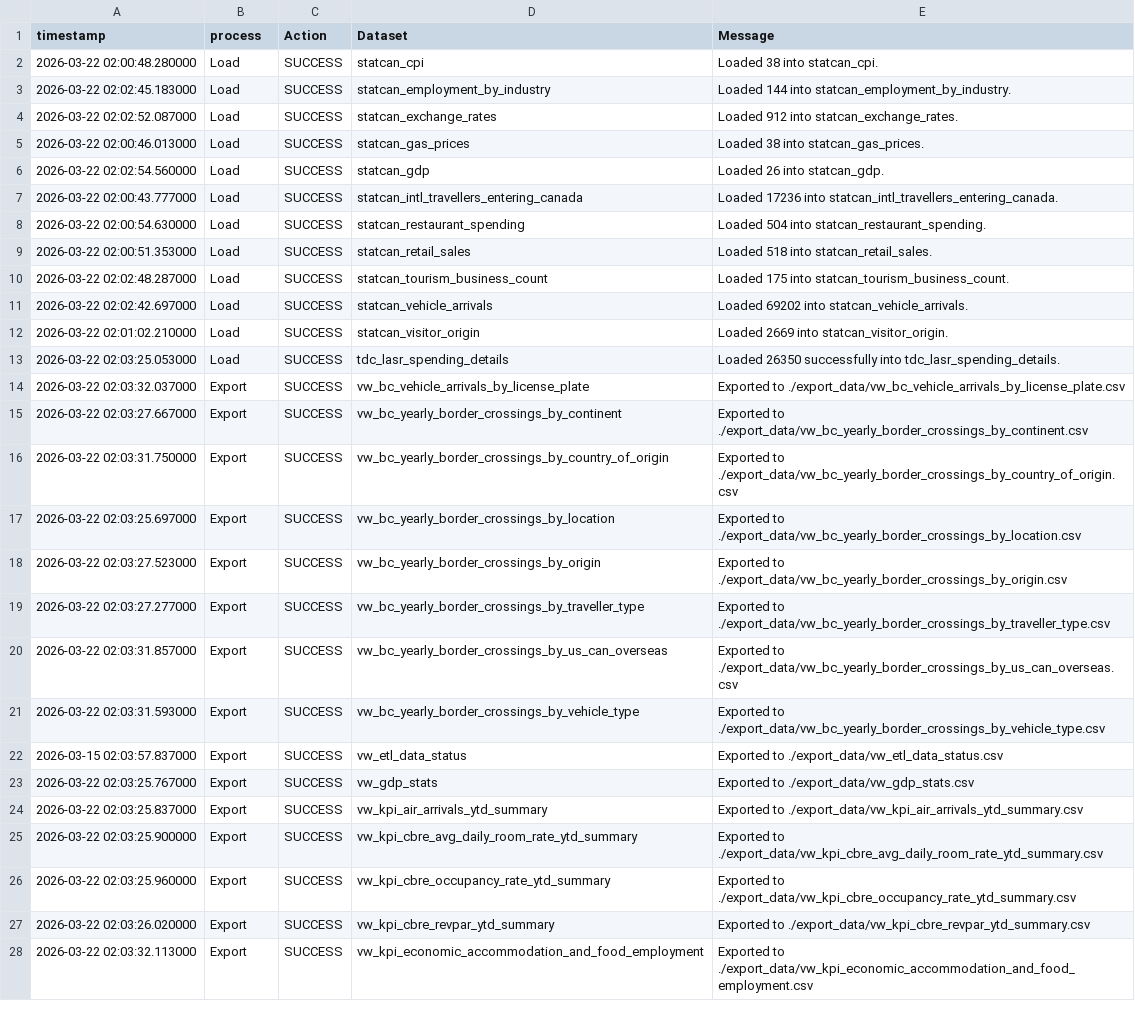
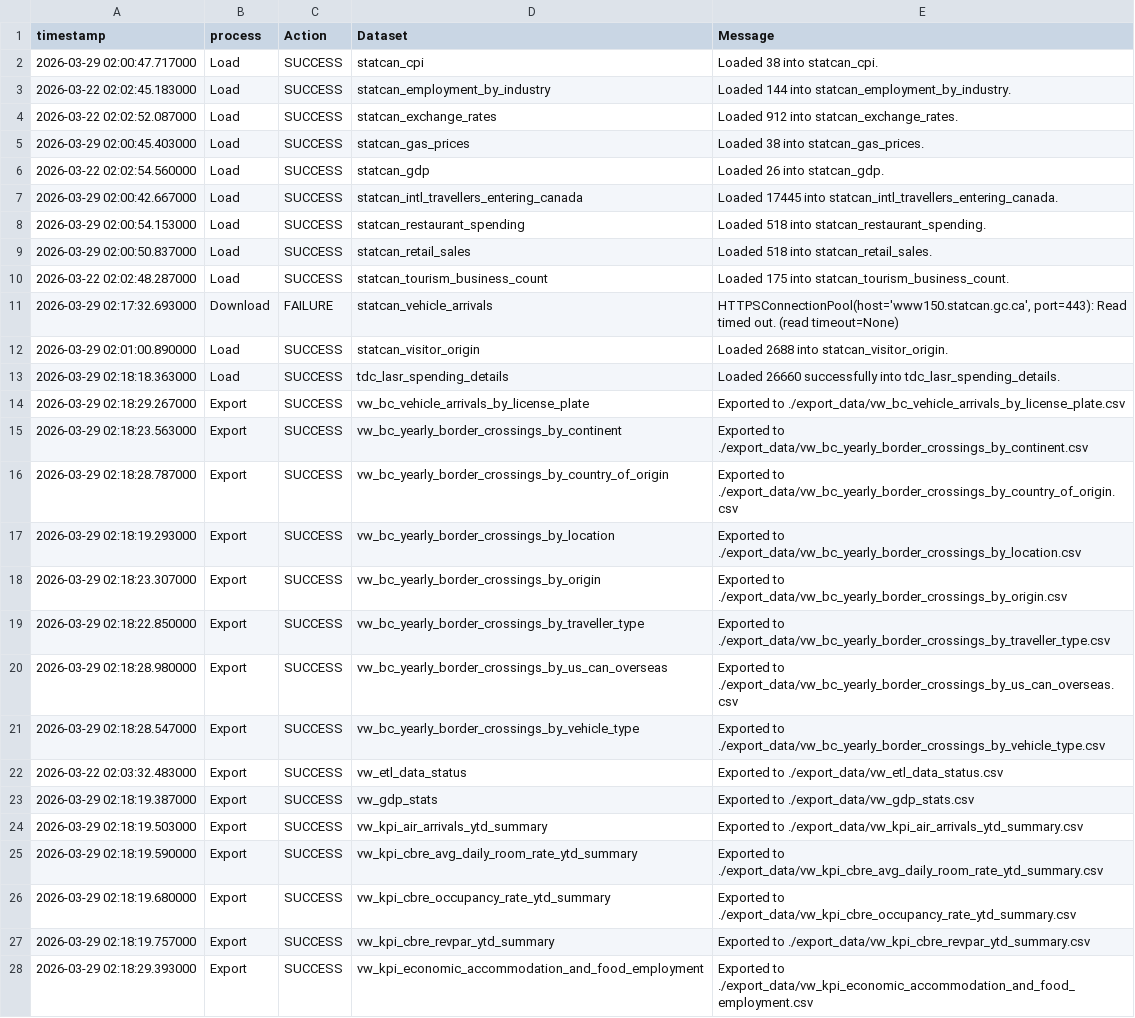
Before and after one commit to ytgov/tourism-indicators, a CSV file: data/vw_etl_data_status.csv, drawn as a sheet; only a part is shown; removed rows and columns are numbered as before the commit, all else as after; the diff covers the shown part only; the diff names each change by its address in the sheet, - before the commit and + after, or states it on an @@ line.

```diff
--- a/data/vw_etl_data_status.csv
+++ b/data/vw_etl_data_status.csv
-A2 (timestamp): 2026-03-22 02:00:48.280000
+A2 (timestamp): 2026-03-29 02:00:47.717000
-A5 (timestamp): 2026-03-22 02:00:46.013000
+A5 (timestamp): 2026-03-29 02:00:45.403000
-A7 (timestamp): 2026-03-22 02:00:43.777000
+A7 (timestamp): 2026-03-29 02:00:42.667000
-E7 (Message): Loaded 17236 into statcan_intl_travellers_entering_canada.
+E7 (Message): Loaded 17445 into statcan_intl_travellers_entering_canada.
-A8 (timestamp): 2026-03-22 02:00:54.630000
+A8 (timestamp): 2026-03-29 02:00:54.153000
-E8 (Message): Loaded 504 into statcan_restaurant_spending.
+E8 (Message): Loaded 518 into statcan_restaurant_spending.
-A9 (timestamp): 2026-03-22 02:00:51.353000
+A9 (timestamp): 2026-03-29 02:00:50.837000
-row 11: 2026-03-22 02:02:42.697000 | Load | SUCCESS | statcan_vehicle_arrivals | Loaded 69202 into statcan_vehicle_arrivals.
+row 11: 2026-03-29 02:17:32.693000 | Download | FAILURE | statcan_vehicle_arrivals | HTTPSConnectionPool(host='www150.statcan.gc.ca', port=443): Read timed out. (read timeout=None)
-A12 (timestamp): 2026-03-22 02:01:02.210000
+A12 (timestamp): 2026-03-29 02:01:00.890000
-E12 (Message): Loaded 2669 into statcan_visitor_origin.
+E12 (Message): Loaded 2688 into statcan_visitor_origin.
-A13 (timestamp): 2026-03-22 02:03:25.053000
+A13 (timestamp): 2026-03-29 02:18:18.363000
-E13 (Message): Loaded 26350 successfully into…
+E13 (Message): Loaded 26660 successfully into…
-A14 (timestamp): 2026-03-22 02:03:32.037000
+A14 (timestamp): 2026-03-29 02:18:29.267000
-A15 (timestamp): 2026-03-22 02:03:27.667000
+A15 (timestamp): 2026-03-29 02:18:23.563000
-A16 (timestamp): 2026-03-22 02:03:31.750000
+A16 (timestamp): 2026-03-29 02:18:28.787000
-A17 (timestamp): 2026-03-22 02:03:25.697000
+A17 (timestamp): 2026-03-29 02:18:19.293000
-A18 (timestamp): 2026-03-22 02:03:27.523000
+A18 (timestamp): 2026-03-29 02:18:23.307000
-A19 (timestamp): 2026-03-22 02:03:27.277000
+A19 (timestamp): 2026-03-29 02:18:22.850000
-A20 (timestamp): 2026-03-22 02:03:31.857000
+A20 (timestamp): 2026-03-29 02:18:28.980000
-A21 (timestamp): 2026-03-22 02:03:31.593000
+A21 (timestamp): 2026-03-29 02:18:28.547000
-A22 (timestamp): 2026-03-15 02:03:57.837000
+A22 (timestamp): 2026-03-22 02:03:32.483000
-A23 (timestamp): 2026-03-22 02:03:25.767000
+A23 (timestamp): 2026-03-29 02:18:19.387000
-A24 (timestamp): 2026-03-22 02:03:25.837000
+A24 (timestamp): 2026-03-29 02:18:19.503000
-A25 (timestamp): 2026-03-22 02:03:25.900000
+A25 (timestamp): 2026-03-29 02:18:19.590000
-A26 (timestamp): 2026-03-22 02:03:25.960000
+A26 (timestamp): 2026-03-29 02:18:19.680000
-A27 (timestamp): 2026-03-22 02:03:26.020000
+A27 (timestamp): 2026-03-29 02:18:19.757000
-A28 (timestamp): 2026-03-22 02:03:32.113000
+A28 (timestamp): 2026-03-29 02:18:29.393000
```
Also changed, not shown: 10 edited cells elsewhere in this file, data/vw_bc_vehicle_arrivals_by_license_plate.csv, data/vw_bc_yearly_border_crossings_by_country_of_origin.csv, 12 other files.
